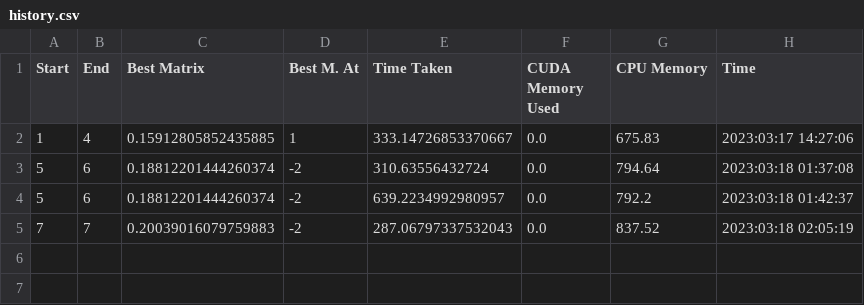
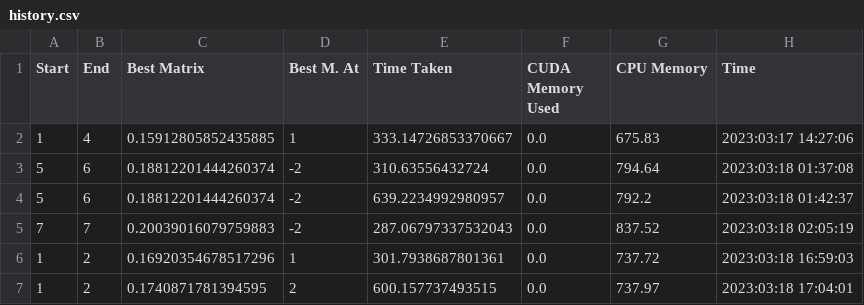
Before and after one commit to Thakshayan/-Prostate_MRI_Detection_3D_Model, a CSV file: results/unet/history.csv, drawn as a sheet.

```diff
--- a/results/unet/history.csv
+++ b/results/unet/history.csv
@@ -5 +5,3 @@ Start,End,Best Matrix,Best M. At,Time Taken,CUDA Memory Used,CPU Memory,Time
 7,7,0.20039016079759883,-2,287.06797337532043,0.0,837.52,2023:03:18 02:05:19
+1,2,0.16920354678517296,1,301.7938687801361,0.0,737.72,2023:03:18 16:59:03
+1,2,0.1740871781394595,2,600.157737493515,0.0,737.97,2023:03:18 17:04:01
```
Also changed, not shown: 13 other files.
